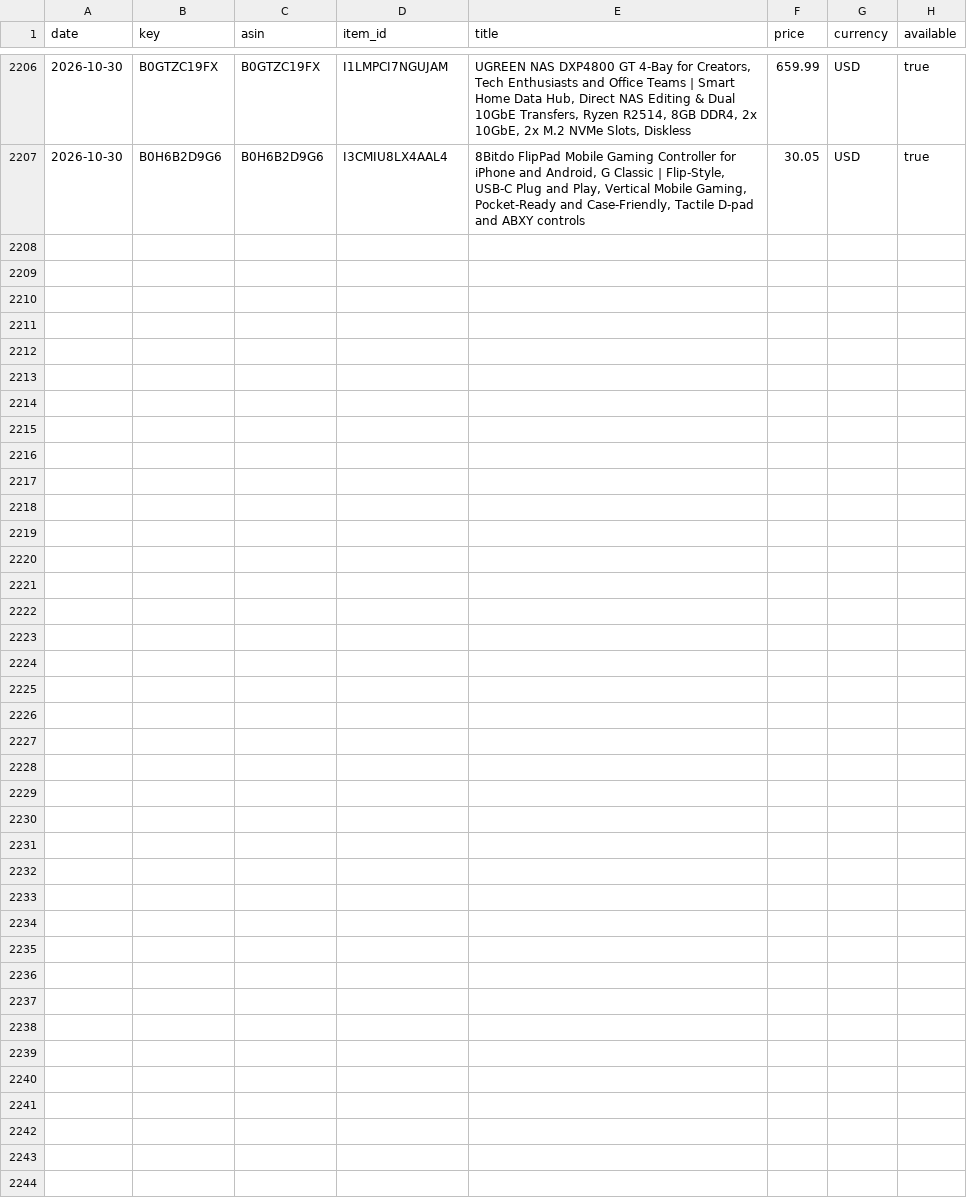
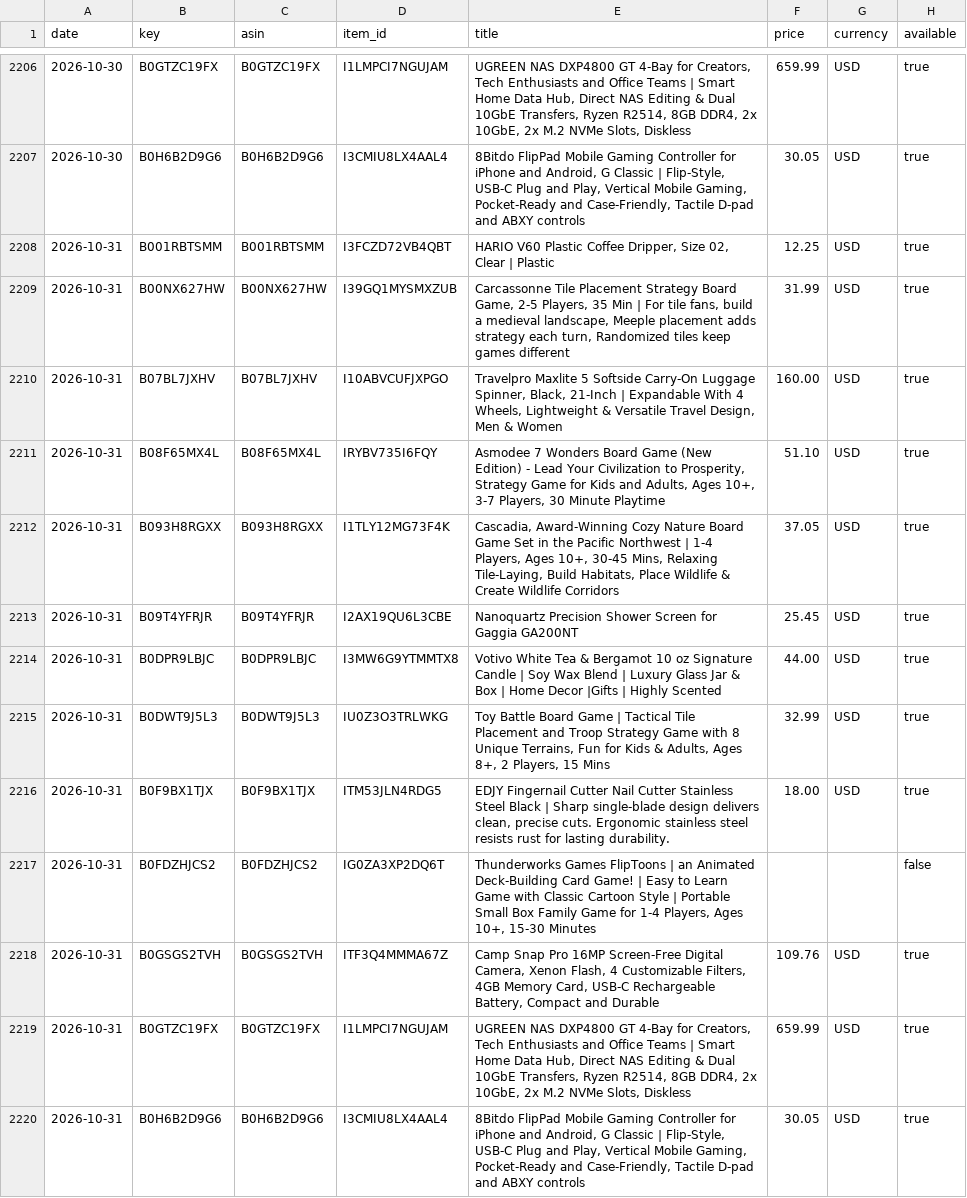
Before and after one commit to Messina22/amazon-list-price-tracker, a CSV file: data/price_history.csv, drawn as a sheet; only a part is shown, gaps mark what is left out; the diff names each change by its address in the sheet, - before the commit and + after, or states it on an @@ line.

```diff
--- a/data/price_history.csv
+++ b/data/price_history.csv
+row 2208: 2026-10-31 | B001RBTSMM | B001RBTSMM | I3FCZD72VB4QBT | HARIO V60 Plastic Coffee Dripper, Size 02, Clear | Plastic | 12.25 | USD | true
+row 2209: 2026-10-31 | B00NX627HW | B00NX627HW | I39GQ1MYSMXZUB | Carcassonne Tile Placement Strategy Board Game, 2-5 Players, 35 Min | For tile fans, build a medieval landscape, Meeple placement adds strategy each turn, Randomized tiles keep games different | 31.99 | USD | true
+row 2210: 2026-10-31 | B07BL7JXHV | B07BL7JXHV | I10ABVCUFJXPGO | Travelpro Maxlite 5 Softside Carry-On Luggage Spinner, Black, 21-Inch | Expandable With 4 Wheels, Lightweight & Versatile Travel Design, Men & Women | 160.00 | USD | true
+row 2211: 2026-10-31 | B08F65MX4L | B08F65MX4L | IRYBV735I6FQY | Asmodee 7 Wonders Board Game (New Edition) - Lead Your Civilization to Prosperity, Strategy Game for Kids and Adults, Ages 10+, 3-7 Players, 30 Minute Playtime | 51.10 | USD | true
+row 2212: 2026-10-31 | B093H8RGXX | B093H8RGXX | I1TLY12MG73F4K | Cascadia, Award-Winning Cozy Nature Board Game Set in the Pacific Northwest | 1-4 Players, Ages 10+, 30-45 Mins, Relaxing Tile-Laying, Build Habitats, Place Wildlife & Create Wildlife Corridors | 37.05 | USD | true
+row 2213: 2026-10-31 | B09T4YFRJR | B09T4YFRJR | I2AX19QU6L3CBE | Nanoquartz Precision Shower Screen for Gaggia GA200NT | 25.45 | USD | true
+row 2214: 2026-10-31 | B0DPR9LBJC | B0DPR9LBJC | I3MW6G9YTMMTX8 | Votivo White Tea & Bergamot 10 oz Signature Candle | Soy Wax Blend | Luxury Glass Jar & Box | Home Decor |Gifts | Highly Scented | 44.00 | USD | true
+row 2215: 2026-10-31 | B0DWT9J5L3 | B0DWT9J5L3 | IU0Z3O3TRLWKG | Toy Battle Board Game | Tactical Tile Placement and Troop Strategy Game with 8 Unique Terrains, Fun for Kids & Adults, Ages 8+, 2 Players, 15 Mins | 32.99 | USD | true
+row 2216: 2026-10-31 | B0F9BX1TJX | B0F9BX1TJX | ITM53JLN4RDG5 | EDJY Fingernail Cutter Nail Cutter Stainless Steel Black | Sharp single-blade design delivers clean, precise cuts. Ergonomic stainless steel resists rust for lasting durability. | 18.00 | USD | true
+row 2217: 2026-10-31 | B0FDZHJCS2 | B0FDZHJCS2 | IG0ZA3XP2DQ6T | Thunderworks Games FlipToons | an Animated Deck-Building Card Game! | Easy to Learn Game with Classic Cartoon Style | Portable Small Box Family Game for 1-4 Players, Ages 10+, 15-30 Minutes |  |  | false
+row 2218: 2026-10-31 | B0GSGS2TVH | B0GSGS2TVH | ITF3Q4MMMA67Z | Camp Snap Pro 16MP Screen-Free Digital Camera, Xenon Flash, 4 Customizable Filters, 4GB Memory Card, USB-C Rechargeable Battery, Compact and Durable | 109.76 | USD | true
+row 2219: 2026-10-31 | B0GTZC19FX | B0GTZC19FX | I1LMPCI7NGUJAM | UGREEN NAS DXP4800 GT 4-Bay for Creators, Tech Enthusiasts and Office Teams | Smart Home Data Hub, Direct NAS Editing & Dual 10GbE Transfers, Ryzen R2514, 8GB DDR4, 2x 10GbE, 2x M.2 NVMe Slots, Diskless | 659.99 | USD | true
+row 2220: 2026-10-31 | B0H6B2D9G6 | B0H6B2D9G6 | I3CMIU8LX4AAL4 | 8Bitdo FlipPad Mobile Gaming Controller for iPhone and Android, G Classic | Flip-Style, USB-C Plug and Play, Vertical Mobile Gaming, Pocket-Ready and Case-Friendly, Tactile D-pad and ABXY controls | 30.05 | USD | true
```
Also changed, not shown: 2 other files.
